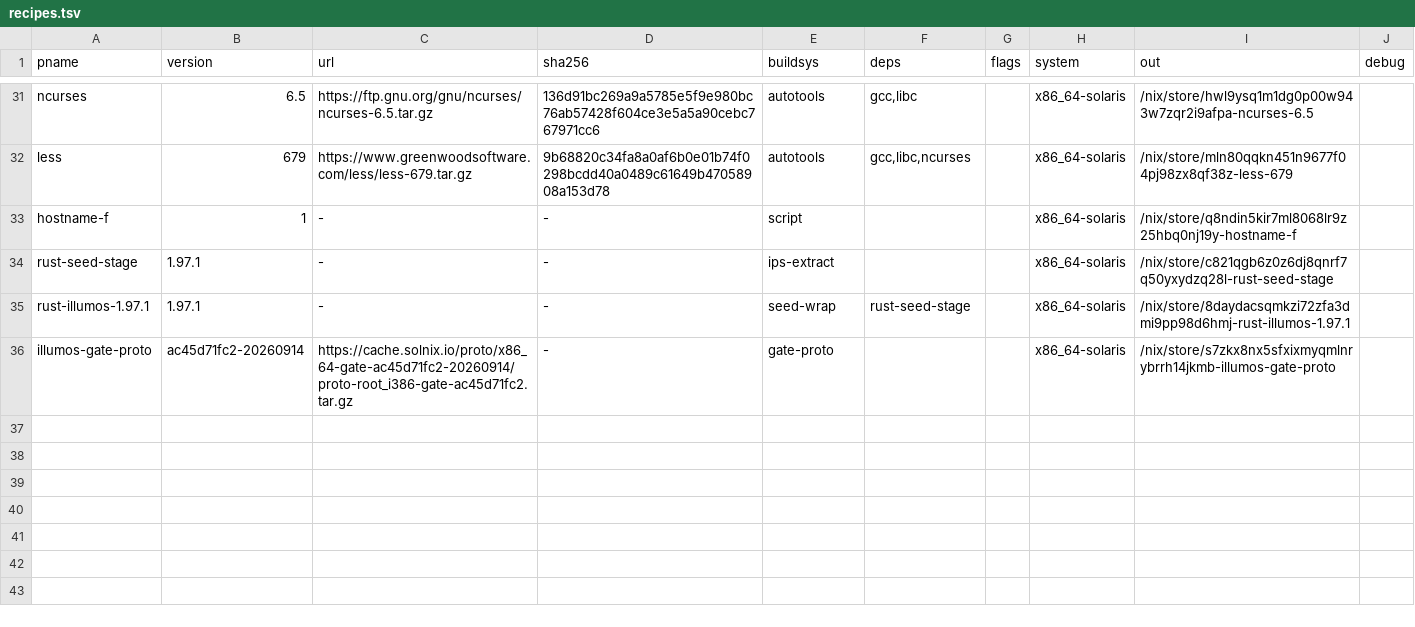
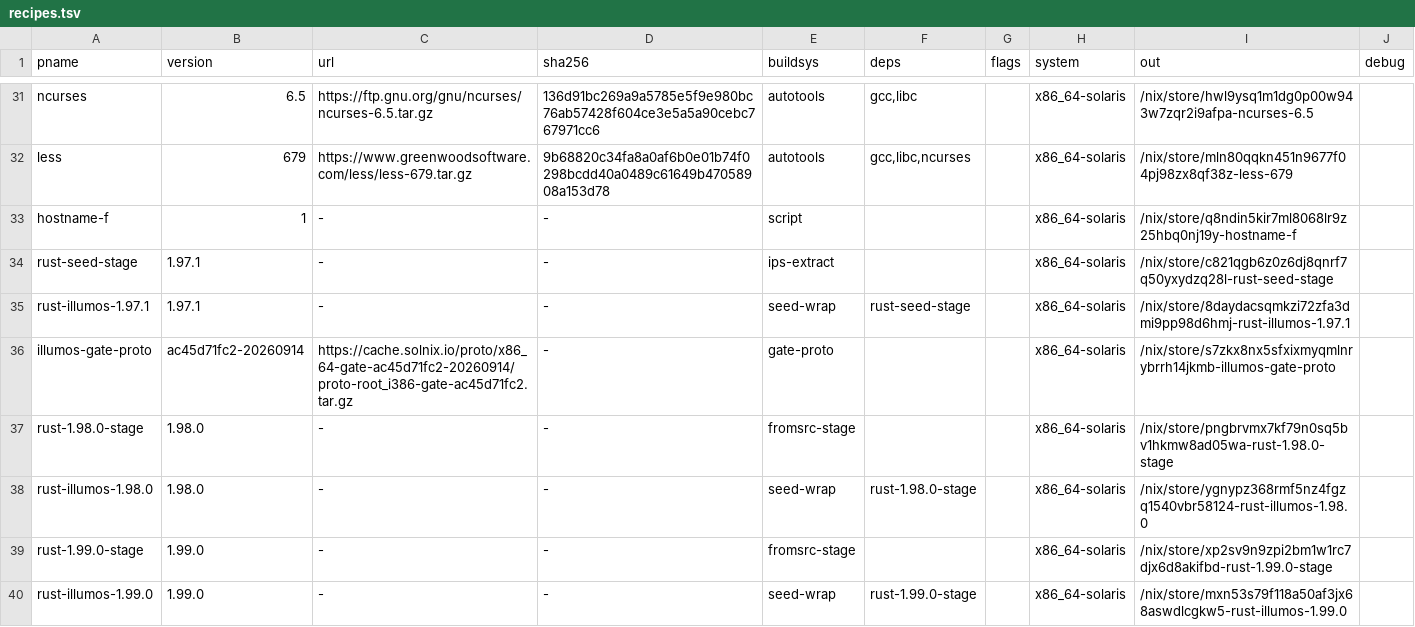
Before and after one commit to atiq-cs/solnix, a TSV file: docs/registry/recipes.tsv, drawn as a sheet; only a part is shown, gaps mark what is left out; the diff names each change by its address in the sheet, - before the commit and + after, or states it on an @@ line.

Commit message:
recipes: add rust 1.98.0 + 1.99.0 from-source rows; document advancing Rust
Add the four recipe rows for the from-source Rust chain (rust-1.98.0-stage +
rust-illumos-1.98.0, rust-1.99.0-stage + rust-illumos-1.99.0), deps-first so the
raw stages (0 refs) submit before their self-referencing wrappers. These let the
site serve + sign the latest Rust for general cache use. docs/rust-illumos-
bootstrap.md gains an Advancing Rust section: the N-1 stage0 rule, the mechanical
next-hop recipe (1.99 -> 2.00), and the four Tier-2/seed blockers and their fixes.

```diff
--- a/docs/registry/recipes.tsv
+++ b/docs/registry/recipes.tsv
+row 37: rust-1.98.0-stage | 1.98.0 | - | - | fromsrc-stage |  |  | x86_64-solaris | /nix/store/pngbrvmx7kf79n0sq5bv1hkmw8ad05wa-rust-1.98.0-stage
+row 38: rust-illumos-1.98.0 | 1.98.0 | - | - | seed-wrap | rust-1.98.0-stage |  | x86_64-solaris | /nix/store/ygnypz368rmf5nz4fgzq1540vbr58124-rust-illumos-1.98.0
+row 39: rust-1.99.0-stage | 1.99.0 | - | - | fromsrc-stage |  |  | x86_64-solaris | /nix/store/xp2sv9n9zpi2bm1w1rc7djx6d8akifbd-rust-1.99.0-stage
+row 40: rust-illumos-1.99.0 | 1.99.0 | - | - | seed-wrap | rust-1.99.0-stage |  | x86_64-solaris | /nix/store/mxn53s79f118a50af3jx68aswdlcgkw5-rust-illumos-1.99.0
```
Also changed, not shown: 1 other file.
